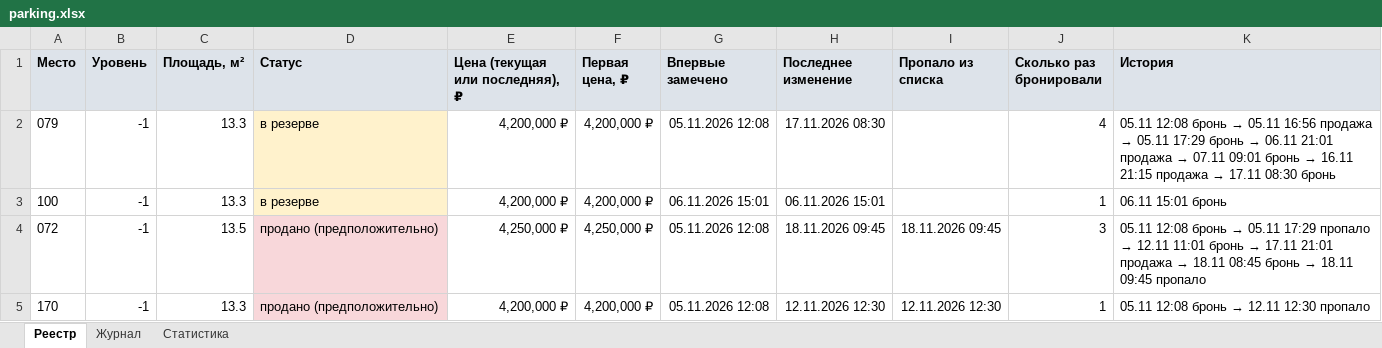
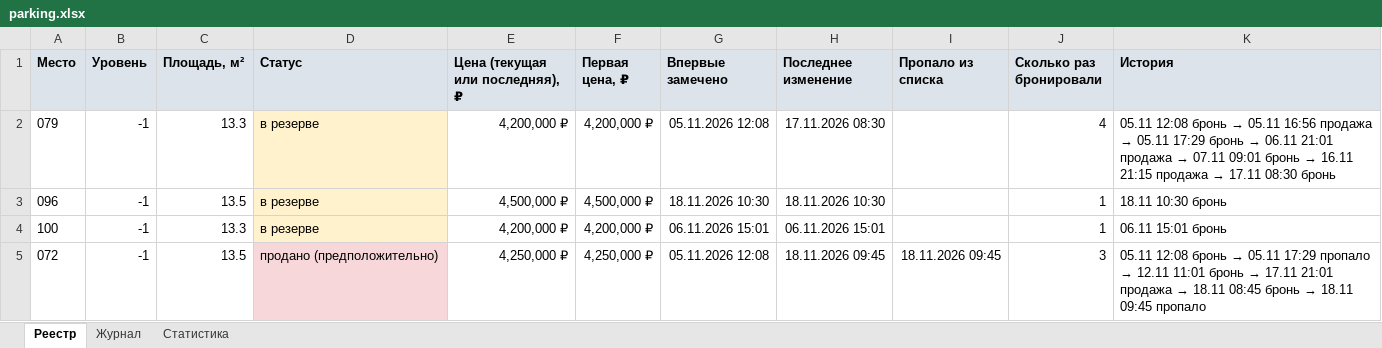
Before and after one commit to DmitryEDevyatkin/Parking_Monitor_VV141B, an Excel workbook: parking.xlsx, sheet Реестр, drawn as a sheet; only a part is shown; the shorter side is filled out with more unchanged rows; values as stored, in another font and other column widths than the file's, no borders; the diff names each change by its address in the sheet, - before the commit and + after, or states it on an @@ line.

```diff
--- a/parking.xlsx (sheet Реестр)
+++ b/parking.xlsx (sheet Реестр)
+row 3: 096 | -1 | 13.5 | в резерве | 4,500,000 ₽ | 4,500,000 ₽ | 18.11.2026 10:30 | 18.11.2026 10:30 |  | 1 | 18.11 10:30 бронь
```
Also changed, not shown: sheet Журнал, sheet Статистика, 3 other files.
